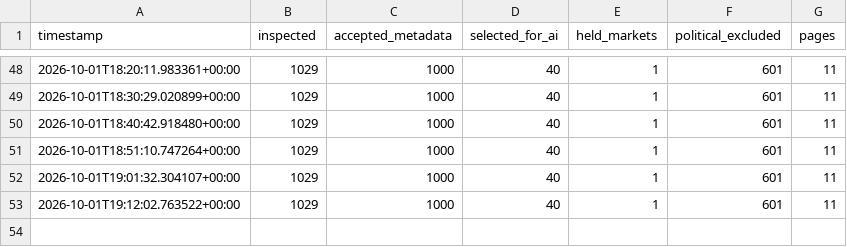
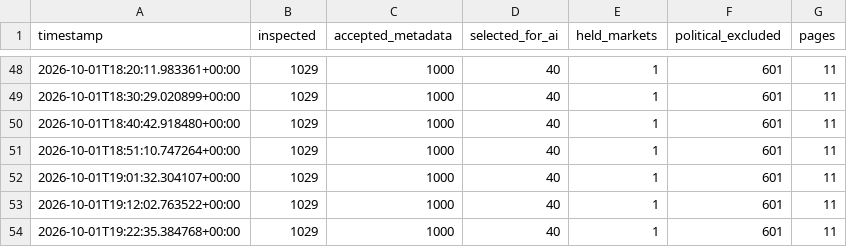
Before and after one commit to AIYAMADAPHOTO/polymarket-free-paper-20260930-001236, a CSV file: freebot-data-v2/free_scan_summary.csv, drawn as a sheet; only a part is shown, gaps mark what is left out; the diff names each change by its address in the sheet, - before the commit and + after, or states it on an @@ line.

```diff
--- a/freebot-data-v2/free_scan_summary.csv
+++ b/freebot-data-v2/free_scan_summary.csv
+row 54: 2026-10-01T19:22:35.384768+00:00 | 1029 | 1000 | 40 | 1 | 601 | 11
```
Also changed, not shown: freebot-data-v2/free_heartbeat.csv, freebot-data-v2/market_snapshots.csv, 7 other files.
